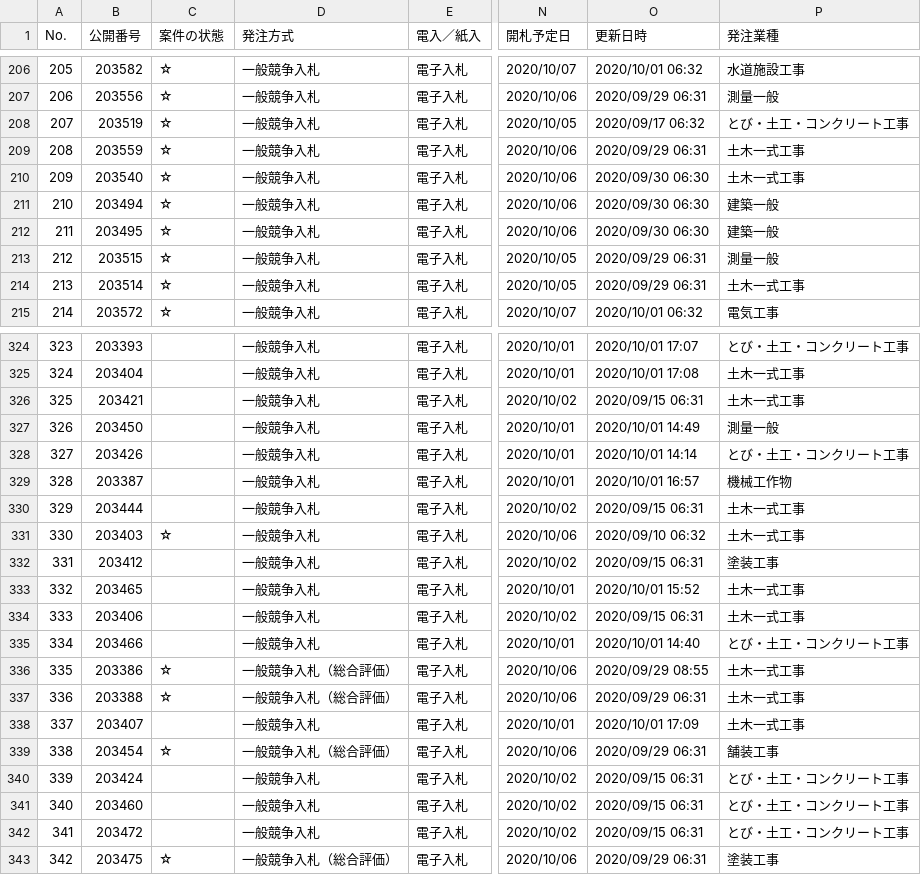
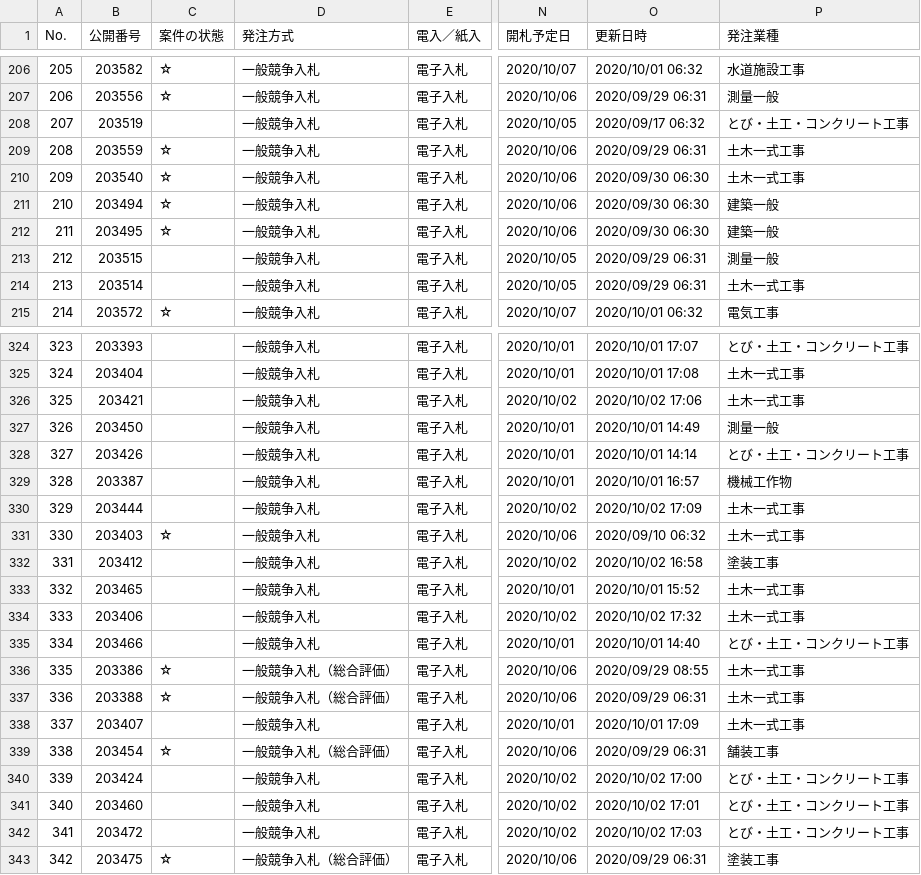
Before and after one commit to wakayama-pref-org/bid_information_system, a CSV file: csv/bid_information_system.csv, drawn as a sheet; only a part is shown, gaps mark what is left out; the diff covers the shown part only; the diff names each change by its address in the sheet, - before the commit and + after, or states it on an @@ line.

```diff
--- a/csv/bid_information_system.csv
+++ b/csv/bid_information_system.csv
-C208 (案件の状態): ☆
+C208 (案件の状態): (empty)
-C213:C214 (案件の状態): ☆
+C213:C214 (案件の状態): (empty)
-O326 (更新日時): 2020/09/15 06:31
+O326 (更新日時): 2020/10/02 17:06
-O330 (更新日時): 2020/09/15 06:31
+O330 (更新日時): 2020/10/02 17:09
-O332 (更新日時): 2020/09/15 06:31
+O332 (更新日時): 2020/10/02 16:58
-O334 (更新日時): 2020/09/15 06:31
+O334 (更新日時): 2020/10/02 17:32
-O340 (更新日時): 2020/09/15 06:31
+O340 (更新日時): 2020/10/02 17:00
-O341 (更新日時): 2020/09/15 06:31
+O341 (更新日時): 2020/10/02 17:01
-O342 (更新日時): 2020/09/15 06:31
+O342 (更新日時): 2020/10/02 17:03
```
Also changed, not shown: 30 edited cells elsewhere in this file, 1 other file.
